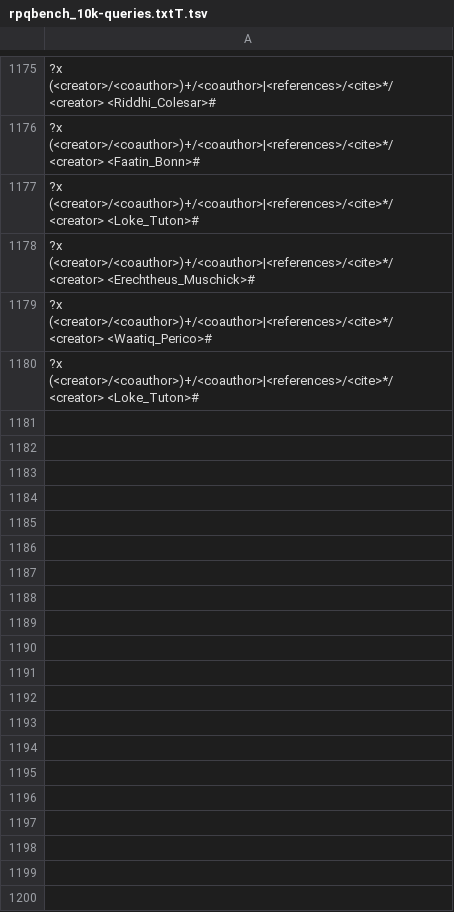
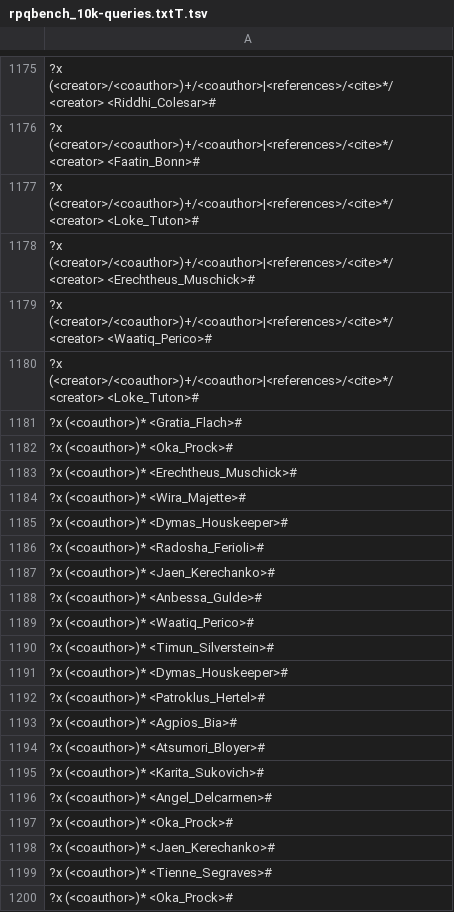
Before and after one commit to suvorovrain/rpq-matrix, a TSV file: queries/rpqbench_10k-queries.txtT.tsv, drawn as a sheet; only a part is shown, gaps mark what is left out; the diff covers the shown part only; the diff names each change by its address in the sheet, - before the commit and + after, or states it on an @@ line.

Commit message:
refactor: gitignore and new queries

```diff
--- a/queries/rpqbench_10k-queries.txtT.tsv
+++ b/queries/rpqbench_10k-queries.txtT.tsv
+row 1181: ?x (<coauthor>)* <Gratia_Flach>#
+row 1182: ?x (<coauthor>)* <Oka_Prock>#
+row 1183: ?x (<coauthor>)* <Erechtheus_Muschick>#
+row 1184: ?x (<coauthor>)* <Wira_Majette>#
+row 1185: ?x (<coauthor>)* <Dymas_Houskeeper>#
+row 1186: ?x (<coauthor>)* <Radosha_Ferioli>#
+row 1187: ?x (<coauthor>)* <Jaen_Kerechanko>#
+row 1188: ?x (<coauthor>)* <Anbessa_Gulde>#
+row 1189: ?x (<coauthor>)* <Waatiq_Perico>#
+row 1190: ?x (<coauthor>)* <Timun_Silverstein>#
+row 1191: ?x (<coauthor>)* <Dymas_Houskeeper>#
+row 1192: ?x (<coauthor>)* <Patroklus_Hertel>#
+row 1193: ?x (<coauthor>)* <Agpios_Bia>#
+row 1194: ?x (<coauthor>)* <Atsumori_Bloyer>#
+row 1195: ?x (<coauthor>)* <Karita_Sukovich>#
+row 1196: ?x (<coauthor>)* <Angel_Delcarmen>#
+row 1197: ?x (<coauthor>)* <Oka_Prock>#
+row 1198: ?x (<coauthor>)* <Jaen_Kerechanko>#
+row 1199: ?x (<coauthor>)* <Tienne_Segraves>#
+row 1200: ?x (<coauthor>)* <Oka_Prock>#
```
Also changed, not shown: 60 added rows elsewhere in this file, 2 other files.
